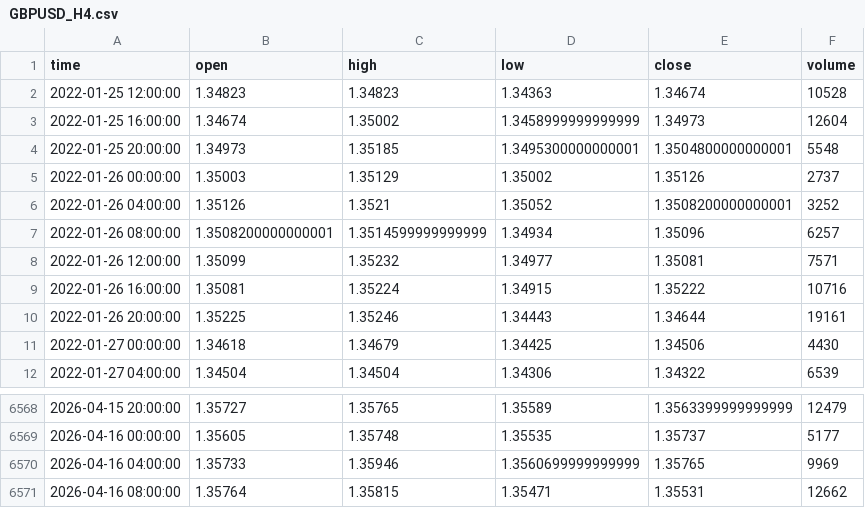
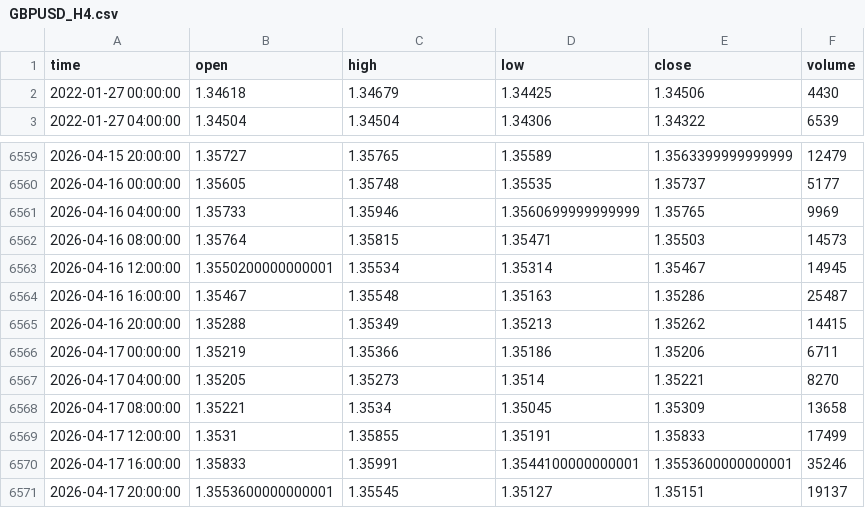
Before and after one commit to Kittipong6081/BOT-FTMO, a CSV file: ftmo_trading_bot/data/ohlcv/GBPUSD_H4.csv, drawn as a sheet; only a part is shown, gaps mark what is left out.

```diff
--- a/ftmo_trading_bot/data/ohlcv/GBPUSD_H4.csv
+++ b/ftmo_trading_bot/data/ohlcv/GBPUSD_H4.csv
@@ -1,11 +1,2 @@
 time,open,high,low,close,volume
-2022-01-25 12:00:00,1.34823,1.34823,1.34363,1.34674,10528
-2022-01-25 16:00:00,1.34674,1.35002,1.3458999999999999,1.34973,12604
-2022-01-25 20:00:00,1.34973,1.35185,1.3495300000000001,1.3504800000000001,5548
-2022-01-26 00:00:00,1.35003,1.35129,1.35002,1.35126,2737
-2022-01-26 04:00:00,1.35126,1.3521,1.35052,1.3508200000000001,3252
-2022-01-26 08:00:00,1.3508200000000001,1.3514599999999999,1.34934,1.35096,6257
-2022-01-26 12:00:00,1.35099,1.35232,1.34977,1.35081,7571
-2022-01-26 16:00:00,1.35081,1.35224,1.34915,1.35222,10716
-2022-01-26 20:00:00,1.35225,1.35246,1.34443,1.34644,19161
 2022-01-27 00:00:00,1.34618,1.34679,1.34425,1.34506,4430
@@ -6570,2 +6561,11 @@ time,open,high,low,close,volume
 2026-04-16 04:00:00,1.35733,1.35946,1.3560699999999999,1.35765,9969
-2026-04-16 08:00:00,1.35764,1.35815,1.35471,1.35531,12662
+2026-04-16 08:00:00,1.35764,1.35815,1.35471,1.35503,14573
+2026-04-16 12:00:00,1.3550200000000001,1.35534,1.35314,1.35467,14945
+2026-04-16 16:00:00,1.35467,1.35548,1.35163,1.35286,25487
+2026-04-16 20:00:00,1.35288,1.35349,1.35213,1.35262,14415
+2026-04-17 00:00:00,1.35219,1.35366,1.35186,1.35206,6711
+2026-04-17 04:00:00,1.35205,1.35273,1.3514,1.35221,8270
+2026-04-17 08:00:00,1.35221,1.3534,1.35045,1.35309,13658
+2026-04-17 12:00:00,1.3531,1.35855,1.35191,1.35833,17499
+2026-04-17 16:00:00,1.35833,1.35991,1.3544100000000001,1.3553600000000001,35246
+2026-04-17 20:00:00,1.3553600000000001,1.35545,1.35127,1.35151,19137
```
Also changed, not shown: ftmo_trading_bot/data/ohlcv/AUDUSD_H4.csv, ftmo_trading_bot/data/ohlcv/EURJPY_H4.csv, 27 other files.
